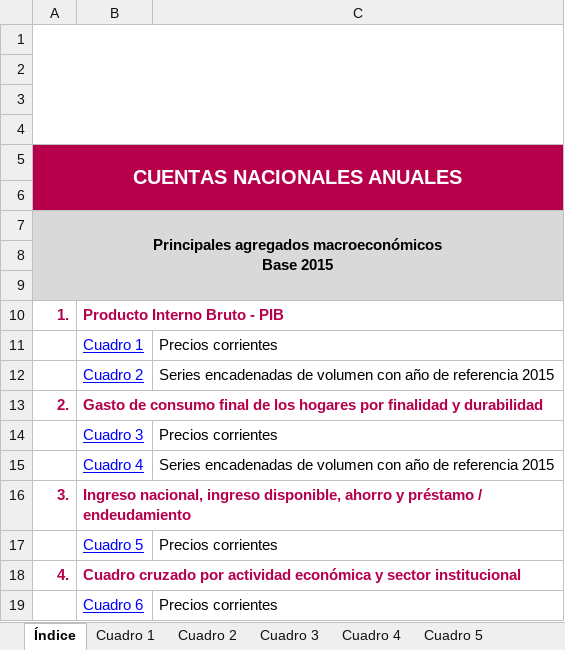
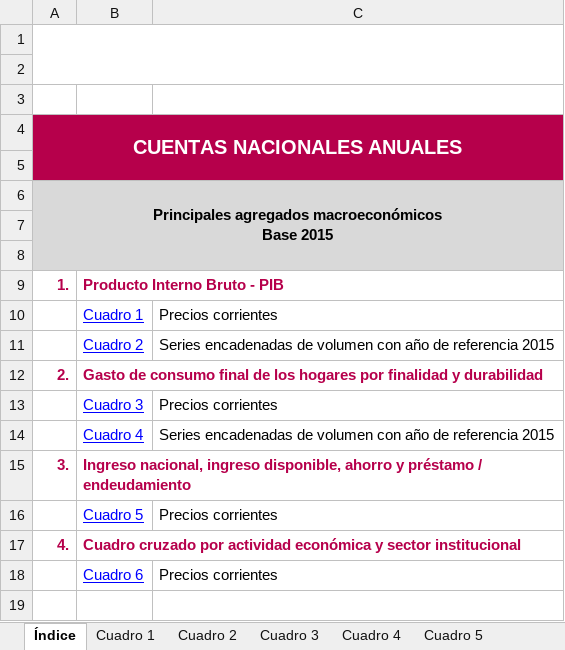
Before and after one commit to luifrancgom/intro_econ, an Excel workbook: 000_data/002_agregados_macroeconomicos_cuentas_nal_anuales_2005_2020p_2021pr.xlsx, sheet Índice, drawn as a sheet; values as stored, in another font and other column widths than the file's, no borders; charts and pictures not drawn; the diff names each change by its address in the sheet, - before the commit and + after, or states it on an @@ line.

```diff
--- a/000_data/002_agregados_macroeconomicos_cuentas_nal_anuales_2005_2020p_2021pr.xlsx (sheet Índice)
+++ b/000_data/002_agregados_macroeconomicos_cuentas_nal_anuales_2005_2020p_2021pr.xlsx (sheet Índice)
-A1:C4 merged
+A1:C2 merged
-row 4: (empty)
```
Also changed, not shown: sheet Cuadro 2, sheet Cuadro 6, sheet Cuadro 4, sheet Cuadro 5, sheet Cuadro 1, sheet Cuadro 3, 1 more sheet, charts or pictures, 5 other files.
